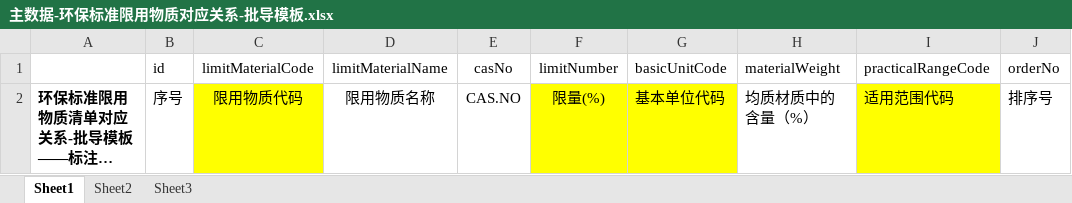
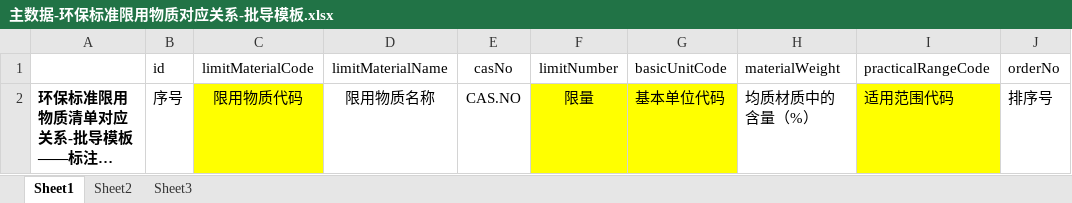
Before and after one commit to FanFanJUN/Umi-WEB, an Excel workbook: public/templates/主数据-环保标准限用物质对应关系-批导模板.xlsx, sheet Sheet1, drawn as a sheet; long unchanged cells end in …; values as stored, in another font and other column widths than the file's, no borders; the diff names each change by its address in the sheet, - before the commit and + after, or states it on an @@ line.

```diff
--- a/public/templates/主数据-环保标准限用物质对应关系-批导模板.xlsx (sheet Sheet1)
+++ b/public/templates/主数据-环保标准限用物质对应关系-批导模板.xlsx (sheet Sheet1)
-F2 (limitNumber): 限量(%)
+F2 (limitNumber): 限量
```
Also changed, not shown: 2 other files.
